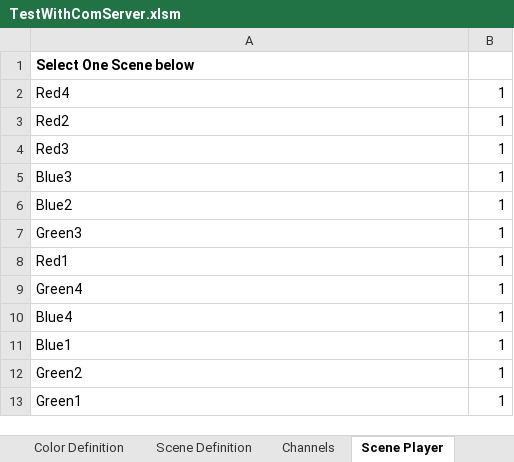
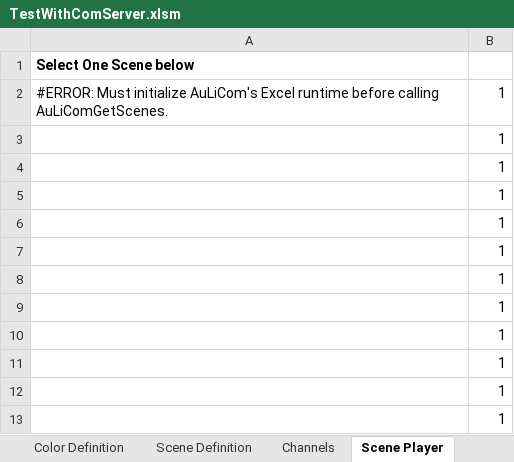
Before and after one commit to personalnexus/AuLiCom, an Excel workbook: doc/Excel/TestWithComServer.xlsm, sheet Scene Player, drawn as a sheet; values as stored, in another font and other column widths than the file's, no borders; charts and pictures not drawn; removed rows and columns are numbered as before the commit, all else as after; the diff names each change by its address in the sheet, - before the commit and + after, or states it on an @@ line.

```diff
--- a/doc/Excel/TestWithComServer.xlsm (sheet Scene Player)
+++ b/doc/Excel/TestWithComServer.xlsm (sheet Scene Player)
-row 2: Red4 | 1
-row 3: Red2 | 1
-row 4: Red3 | 1
-row 5: Blue3 | 1
-row 6: Blue2 | 1
-A2: Green3
+A2: #ERROR: Must initialize AuLiCom's Excel runtime before calling AuLiComGetScenes.
-A3: Red1
+A3: (empty)
-A4: Green4
+A4: (empty)
-A5: Blue4
+A5: (empty)
-A6: Blue1
+A6: (empty)
-A7: Green2
+A7: (empty)
-A8: Green1
+A8: (empty)
+row 9:  | 1
+row 10:  | 1
+row 11:  | 1
+row 12:  | 1
+row 13:  | 1
```
Also changed, not shown: sheet Channels, sheet Scene Definition, sheet Overview, sheet Color Definition, charts or pictures, 8 other files.
